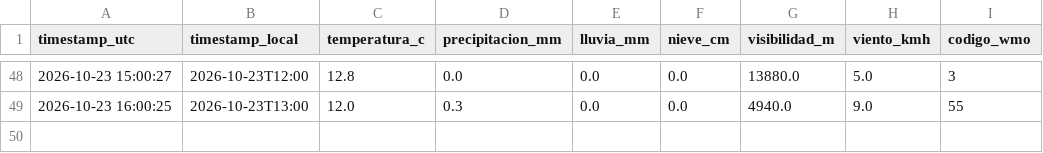
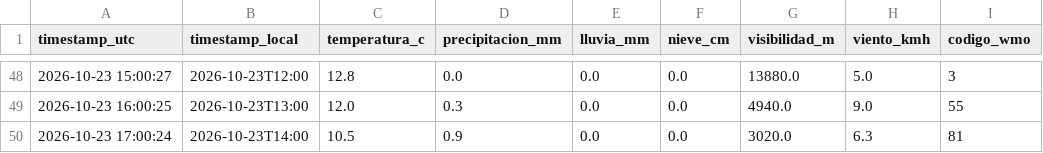
Before and after one commit to Fer-zim/monitoreo_wx_bar, a CSV file: datos_clima_bariloche.csv, drawn as a sheet; only a part is shown, gaps mark what is left out; the diff names each change by its address in the sheet, - before the commit and + after, or states it on an @@ line.

```diff
--- a/datos_clima_bariloche.csv
+++ b/datos_clima_bariloche.csv
+row 50: 2026-10-23 17:00:24 | 2026-10-23T14:00 | 10.5 | 0.9 | 0.0 | 0.0 | 3020.0 | 6.3 | 81
```
